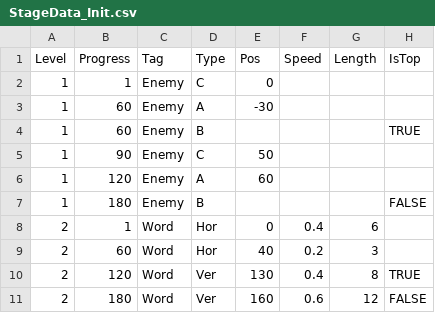
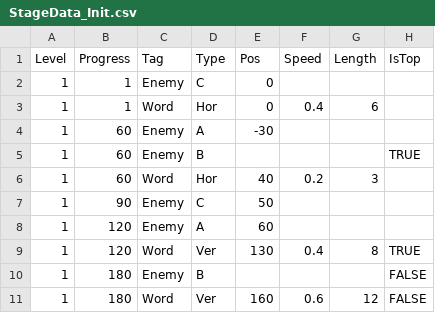
Before and after one commit to 77samp77/Sheeting, a CSV file: Assets/CSV/StageData_Init.csv, drawn as a sheet.

Commit message:
WordDataの起動時読み込み

```diff
--- a/Assets/CSV/StageData_Init.csv
+++ b/Assets/CSV/StageData_Init.csv
@@ -2,10 +2,10 @@ Level,Progress,Tag,Type,Pos,Speed,Length,IsTop
 1,1,Enemy,C,0,,,
+1,1,Word,Hor,0,0.4,6,
 1,60,Enemy,A,-30,,,
 1,60,Enemy,B,,,,TRUE
+1,60,Word,Hor,40,0.2,3,
 1,90,Enemy,C,50,,,
 1,120,Enemy,A,60,,,
+1,120,Word,Ver,130,0.4,8,TRUE
 1,180,Enemy,B,,,,FALSE
-2,1,Word,Hor,0,0.4,6,
-2,60,Word,Hor,40,0.2,3,
-2,120,Word,Ver,130,0.4,8,TRUE
-2,180,Word,Ver,160,0.6,12,FALSE
+1,180,Word,Ver,160,0.6,12,FALSE
```
Also changed, not shown: 5 other files.
